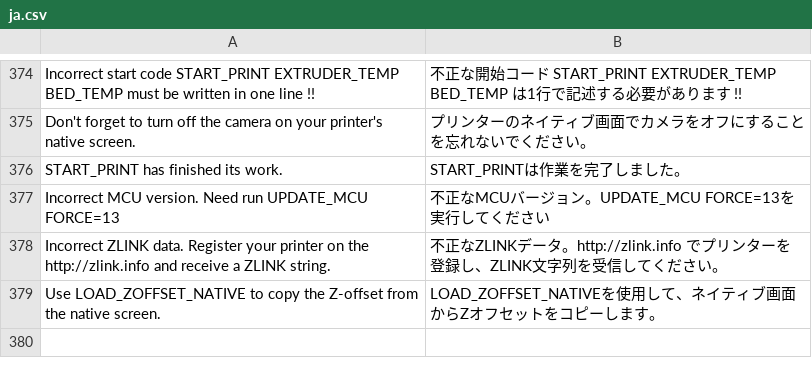
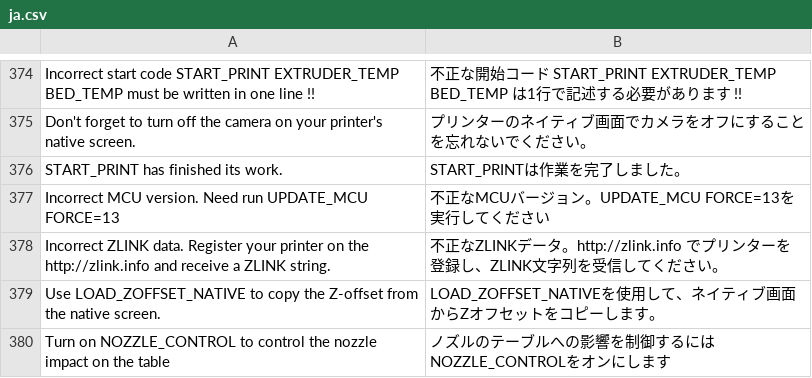
Before and after one commit to ghzserg/base, a CSV file: csv/ja.csv, drawn as a sheet; only a part is shown, gaps mark what is left out.

```diff
--- a/csv/ja.csv
+++ b/csv/ja.csv
@@ -379 +379,2 @@ Incorrect ZLINK data. Register your printer on the http://zlink.info and receive
 Use LOAD_ZOFFSET_NATIVE to copy the Z-offset from the native screen.;LOAD_ZOFFSET_NATIVEを使用して、ネイティブ画面からZオフセットをコピーします。
+Turn on NOZZLE_CONTROL to control the nozzle impact on the table;ノズルのテーブルへの影響を制御するにはNOZZLE_CONTROLをオンにします
```
Also changed, not shown: csv/de.csv, csv/es.csv, 9 other files.
